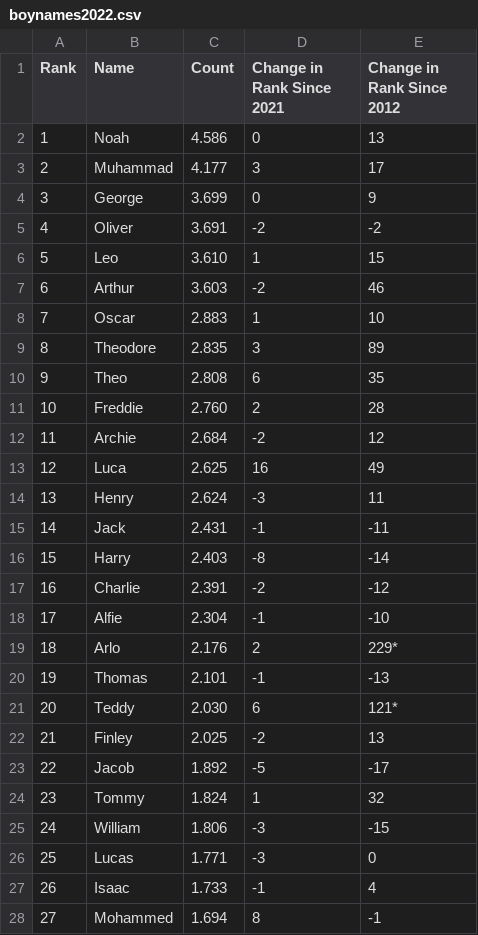
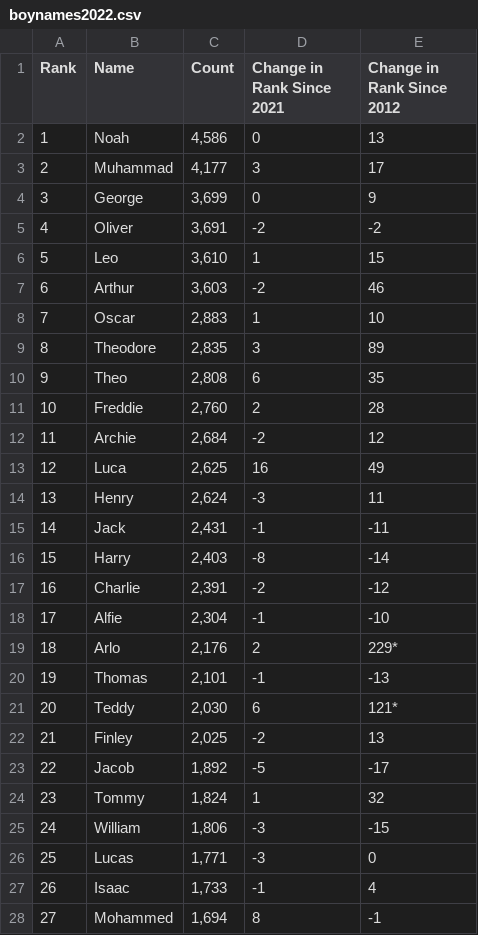
Before and after one commit to JoseParrenoGarcia/Plotly-great-examples, a CSV file: data/boynames2022.csv, drawn as a sheet; only a part is shown; the diff covers the shown part only.

Commit message:
boys name done

```diff
--- a/data/boynames2022.csv
+++ b/data/boynames2022.csv
@@ -1,28 +1,28 @@
 Rank;Name;Count;Change in Rank Since 2021;Change in Rank Since 2012
-1;Noah;4.586;0;13
-2;Muhammad;4.177;3;17
-3;George;3.699;0;9
-4;Oliver;3.691;-2;-2
-5;Leo;3.610;1;15
-6;Arthur;3.603;-2;46
-7;Oscar;2.883;1;10
-8;Theodore;2.835;3;89
-9;Theo;2.808;6;35
-10;Freddie;2.760;2;28
-11;Archie;2.684;-2;12
-12;Luca;2.625;16;49
-13;Henry;2.624;-3;11
-14;Jack;2.431;-1;-11
-15;Harry;2.403;-8;-14
-16;Charlie;2.391;-2;-12
-17;Alfie;2.304;-1;-10
-18;Arlo;2.176;2;229*
-19;Thomas;2.101;-1;-13
-20;Teddy;2.030;6;121*
-21;Finley;2.025;-2;13
-22;Jacob;1.892;-5;-17
-23;Tommy;1.824;1;32
-24;William;1.806;-3;-15
-25;Lucas;1.771;-3;0
-26;Isaac;1.733;-1;4
-27;Mohammed;1.694;8;-1
+1;Noah;4,586;0;13
+2;Muhammad;4,177;3;17
+3;George;3,699;0;9
+4;Oliver;3,691;-2;-2
+5;Leo;3,610;1;15
+6;Arthur;3,603;-2;46
+7;Oscar;2,883;1;10
+8;Theodore;2,835;3;89
+9;Theo;2,808;6;35
+10;Freddie;2,760;2;28
+11;Archie;2,684;-2;12
+12;Luca;2,625;16;49
+13;Henry;2,624;-3;11
+14;Jack;2,431;-1;-11
+15;Harry;2,403;-8;-14
+16;Charlie;2,391;-2;-12
+17;Alfie;2,304;-1;-10
+18;Arlo;2,176;2;229*
+19;Thomas;2,101;-1;-13
+20;Teddy;2,030;6;121*
+21;Finley;2,025;-2;13
+22;Jacob;1,892;-5;-17
+23;Tommy;1,824;1;32
+24;William;1,806;-3;-15
+25;Lucas;1,771;-3;0
+26;Isaac;1,733;-1;4
+27;Mohammed;1,694;8;-1
```
Also changed, not shown: 31 edited cells elsewhere in this file, 3 other files.
